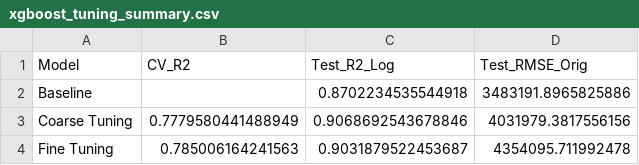
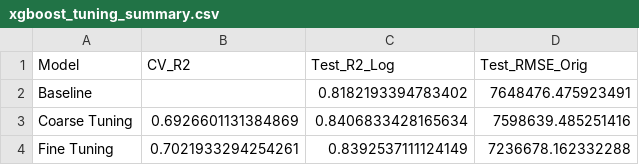
Before and after one commit to Jacob19999/Machine-Learning-Benchmark-for-Predicting-County-Level-Corn-Production, a CSV file: xgboost_tuning_summary.csv, drawn as a sheet.

```diff
--- a/xgboost_tuning_summary.csv
+++ b/xgboost_tuning_summary.csv
@@ -1,4 +1,4 @@
 Model,CV_R2,Test_R2_Log,Test_RMSE_Orig
-Baseline,,0.8702234535544918,3483191.8965825886
-Coarse Tuning,0.7779580441488949,0.9068692543678846,4031979.3817556156
-Fine Tuning,0.785006164241563,0.9031879522453687,4354095.711992478
+Baseline,,0.8182193394783402,7648476.475923491
+Coarse Tuning,0.6926601131384869,0.8406833428165634,7598639.485251416
+Fine Tuning,0.7021933294254261,0.8392537111124149,7236678.162332288
```
Also changed, not shown: X_test.csv, xgboost_feature_importances.csv, 26 other files.
